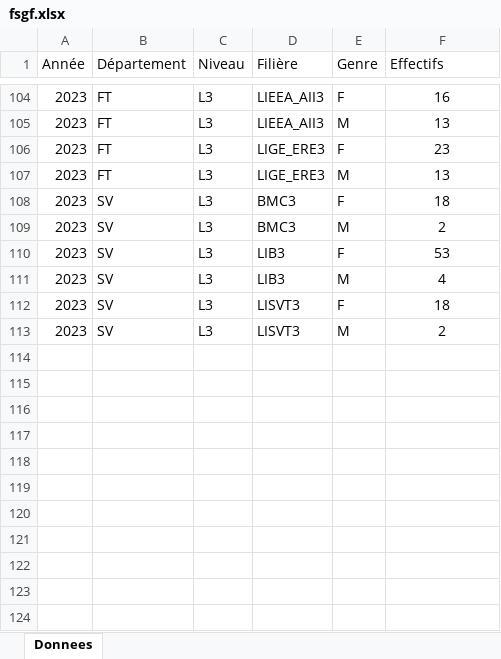
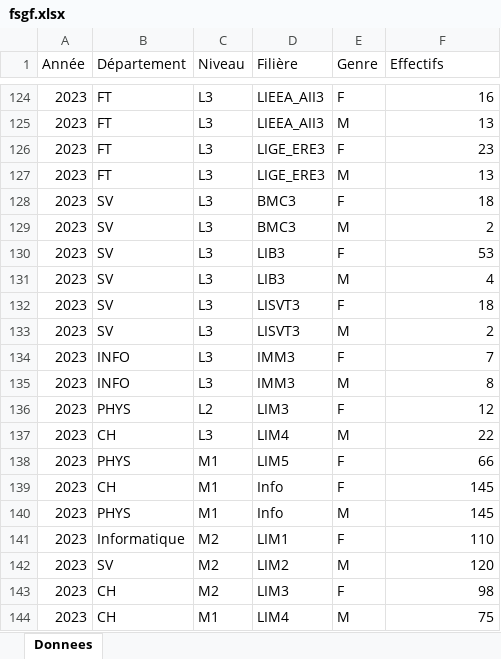
Before and after one commit to sghfsgf/FSGF_en_chiffres, an Excel workbook: data/fsgf.xlsx, sheet Donnees, drawn as a sheet; only a part is shown, gaps mark what is left out; values as stored, in another font and other column widths than the file's, no borders; addresses are those after the commit; the diff covers the shown part only; the diff names each change by its address in the sheet, - before the commit and + after, or states it on an @@ line.

```diff
--- a/data/fsgf.xlsx (sheet Donnees)
+++ b/data/fsgf.xlsx (sheet Donnees)
-F124:F133 alignment: center
+F124:F133 alignment: right
+row 134: 2023 | INFO | L3 | IMM3 | F | 7
+row 135: 2023 | INFO | L3 | IMM3 | M | 8
+row 136: 2023 | PHYS | L2 | LIM3 | F | 12
+row 137: 2023 | CH | L3 | LIM4 | M | 22
+row 138: 2023 | PHYS | M1 | LIM5 | F | 66
+row 139: 2023 | CH | M1 | Info | F | 145
+row 140: 2023 | PHYS | M1 | Info | M | 145
+row 141: 2023 | Informatique | M2 | LIM1 | F | 110
+row 142: 2023 | SV | M2 | LIM2 | M | 120
+row 143: 2023 | CH | M2 | LIM3 | F | 98
+row 144: 2023 | CH | M1 | LIM4 | M | 75
```
Also changed, not shown: 20 added rows, 5 edited cells and cell formats elsewhere in this sheet.
